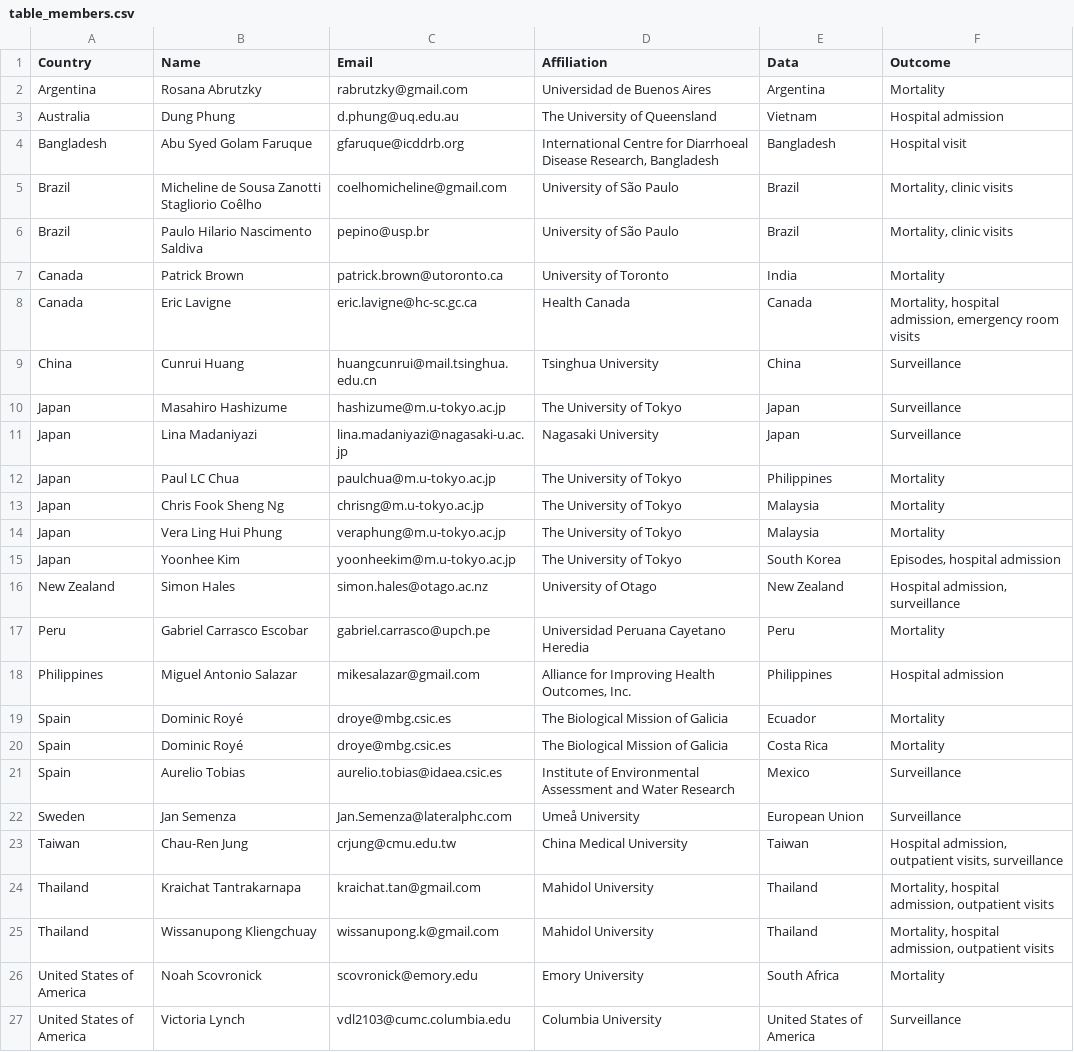
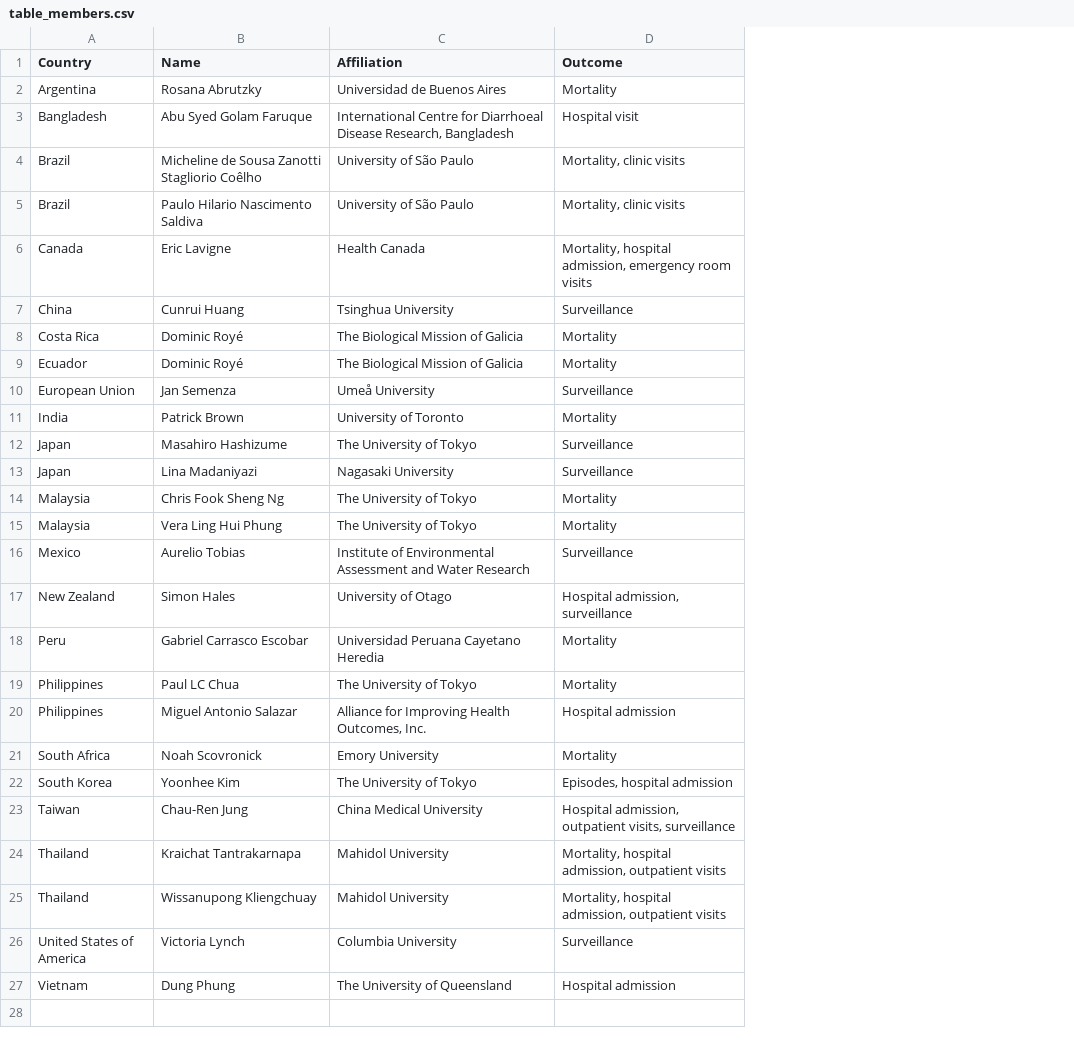
Before and after one commit to paulcarlos/climed_webpage, a CSV file: table_members.csv, drawn as a sheet; removed rows and columns are numbered as before the commit, all else as after; the diff names each change by its address in the sheet, - before the commit and + after, or states it on an @@ line.

Commit message:
update members, remove email

```diff
--- a/table_members.csv
+++ b/table_members.csv
-column C (Email), row 2: rabrutzky@gmail.com; rows 4-6: gfaruque@icddrb.org | coelhomicheline@gmail.com | pepino@usp.br; rows 8-11: eric.lavigne@hc-sc.gc.ca | huangcunrui@mail.tsinghua.edu.cn | hashizume@m.u-tokyo.ac.jp | lina.madaniyazi@nagasaki-u.ac.jp; rows 13-14: chrisng@m.u-tokyo.ac.jp | veraphung@m.u-tokyo.ac.jp; rows 16-18: simon.hales@otago.ac.nz | gabriel.carrasco@upch.pe | mikesalazar@gmail.com; rows 23-25: crjung@cmu.edu.tw | kraichat.tan@gmail.com | wissanupong.k@gmail.com; row 27: vdl2103@cumc.columbia.edu
-column E (Data), row 2: Argentina; rows 4-6: Bangladesh | Brazil | Brazil; rows 8-11: Canada | China | Japan | Japan; rows 13-14: Malaysia | Malaysia; rows 16-18: New Zealand | Peru | Philippines; rows 23-25: Taiwan | Thailand | Thailand; row 27: United States of America
-row 3: Australia | Dung Phung | d.phung@uq.edu.au | The University of Queensland | Vietnam | Hospital admission
-row 7: Canada | Patrick Brown | patrick.brown@utoronto.ca | University of Toronto | India | Mortality
+row 8: Costa Rica | Dominic Royé | The Biological Mission of Galicia | Mortality
+row 9: Ecuador | Dominic Royé | The Biological Mission of Galicia | Mortality
+row 10: European Union | Jan Semenza | Umeå University | Surveillance
+row 11: India | Patrick Brown | University of Toronto | Mortality
-row 12: Japan | Paul LC Chua | paulchua@m.u-tokyo.ac.jp | The University of Tokyo | Philippines | Mortality
-A14:A15 (Country): Japan
+A14:A15 (Country): Malaysia
-row 15: Japan | Yoonhee Kim | yoonheekim@m.u-tokyo.ac.jp | The University of Tokyo | South Korea | Episodes, hospital admission
+row 16: Mexico | Aurelio Tobias | Institute of Environmental Assessment and Water Research | Surveillance
+row 19: Philippines | Paul LC Chua | The University of Tokyo | Mortality
-row 19: Spain | Dominic Royé | droye@mbg.csic.es | The Biological Mission of Galicia | Ecuador | Mortality
-row 20: Spain | Dominic Royé | droye@mbg.csic.es | The Biological Mission of Galicia | Costa Rica | Mortality
-row 21: Spain | Aurelio Tobias | aurelio.tobias@idaea.csic.es | Institute of Environmental Assessment and Water Research | Mexico | Surveillance
-row 22: Sweden | Jan Semenza | Jan.Semenza@lateralphc.com | Umeå University | European Union | Surveillance
+row 21: South Africa | Noah Scovronick | Emory University | Mortality
+row 22: South Korea | Yoonhee Kim | The University of Tokyo | Episodes, hospital admission
-row 26: United States of America | Noah Scovronick | scovronick@emory.edu | Emory University | South Africa | Mortality
+row 27: Vietnam | Dung Phung | The University of Queensland | Hospital admission
```
Also changed, not shown: 4 other files.
